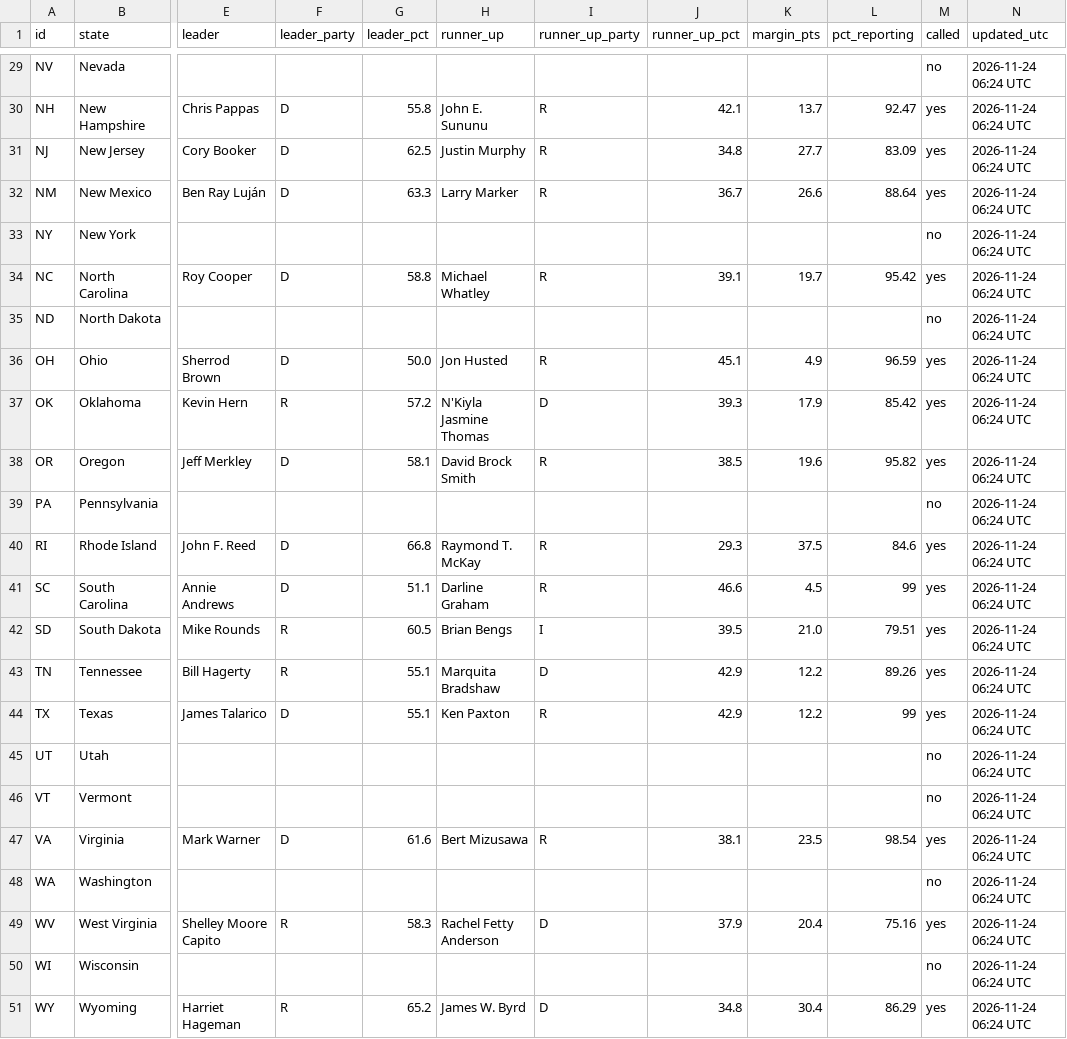
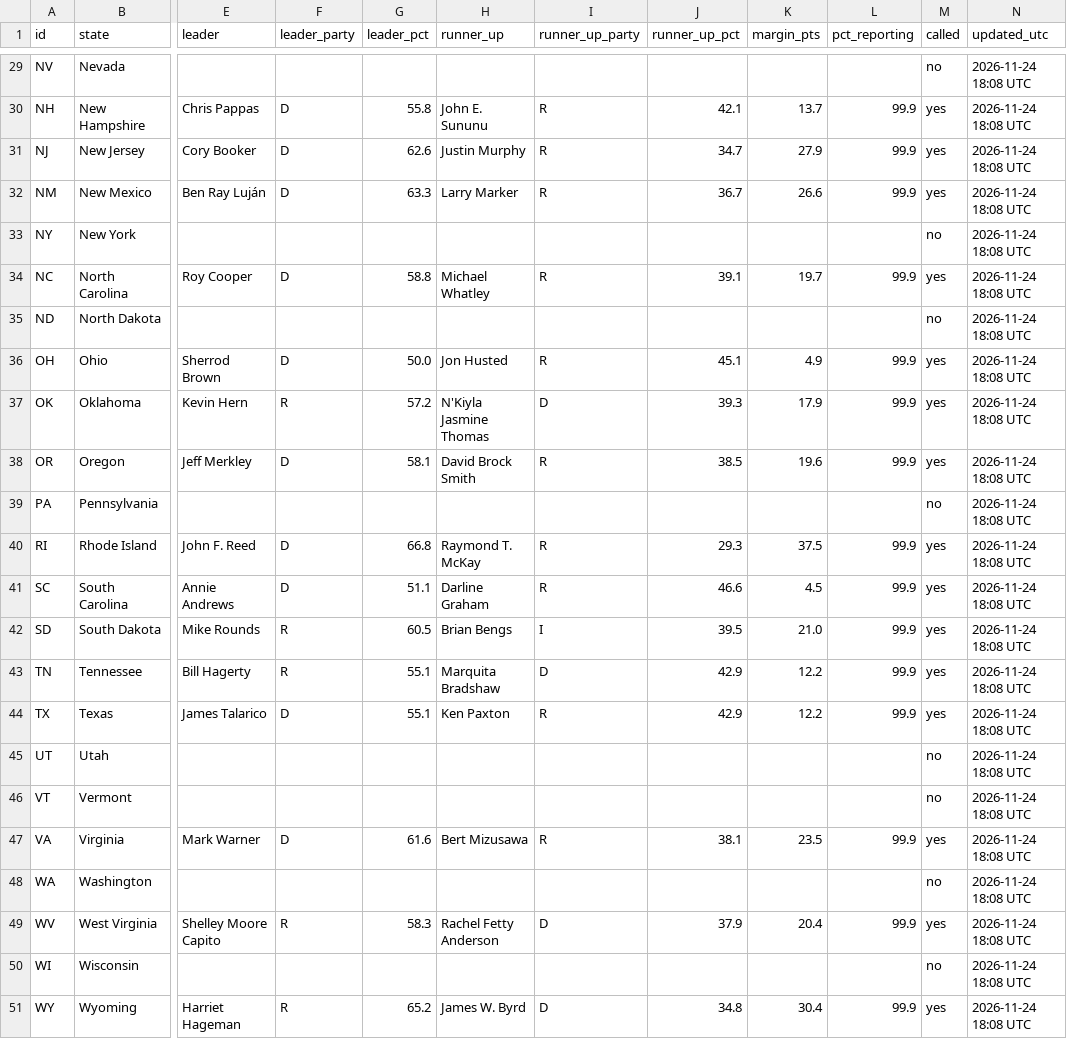
Before and after one commit to Agnarmm/BNAkos2026test, a CSV file: data/senate.csv, drawn as a sheet; only a part is shown, gaps mark what is left out; the diff covers the shown part only; the diff names each change by its address in the sheet, - before the commit and + after, or states it on an @@ line.

```diff
--- a/data/senate.csv
+++ b/data/senate.csv
-N29:N51 (updated_utc): 2026-11-24 06:24 UTC
+N29:N51 (updated_utc): 2026-11-24 18:08 UTC
-L30 (pct_reporting): 92.47
+L30 (pct_reporting): 99.9
-G31 (leader_pct): 62.5
+G31 (leader_pct): 62.6
-J31 (runner_up_pct): 34.8
+J31 (runner_up_pct): 34.7
-K31 (margin_pts): 27.7
+K31 (margin_pts): 27.9
-L31 (pct_reporting): 83.09
+L31 (pct_reporting): 99.9
-L32 (pct_reporting): 88.64
+L32 (pct_reporting): 99.9
-L34 (pct_reporting): 95.42
+L34 (pct_reporting): 99.9
-L36 (pct_reporting): 96.59
+L36 (pct_reporting): 99.9
-L37 (pct_reporting): 85.42
+L37 (pct_reporting): 99.9
-L38 (pct_reporting): 95.82
+L38 (pct_reporting): 99.9
-L40 (pct_reporting): 84.6
+L40 (pct_reporting): 99.9
-L41 (pct_reporting): 99
+L41 (pct_reporting): 99.9
-L42 (pct_reporting): 79.51
+L42 (pct_reporting): 99.9
-L43 (pct_reporting): 89.26
+L43 (pct_reporting): 99.9
-L44 (pct_reporting): 99
+L44 (pct_reporting): 99.9
-L47 (pct_reporting): 98.54
+L47 (pct_reporting): 99.9
-L49 (pct_reporting): 75.16
+L49 (pct_reporting): 99.9
-L51 (pct_reporting): 86.29
+L51 (pct_reporting): 99.9
```
Also changed, not shown: 47 edited cells elsewhere in this file, data/house.csv.
